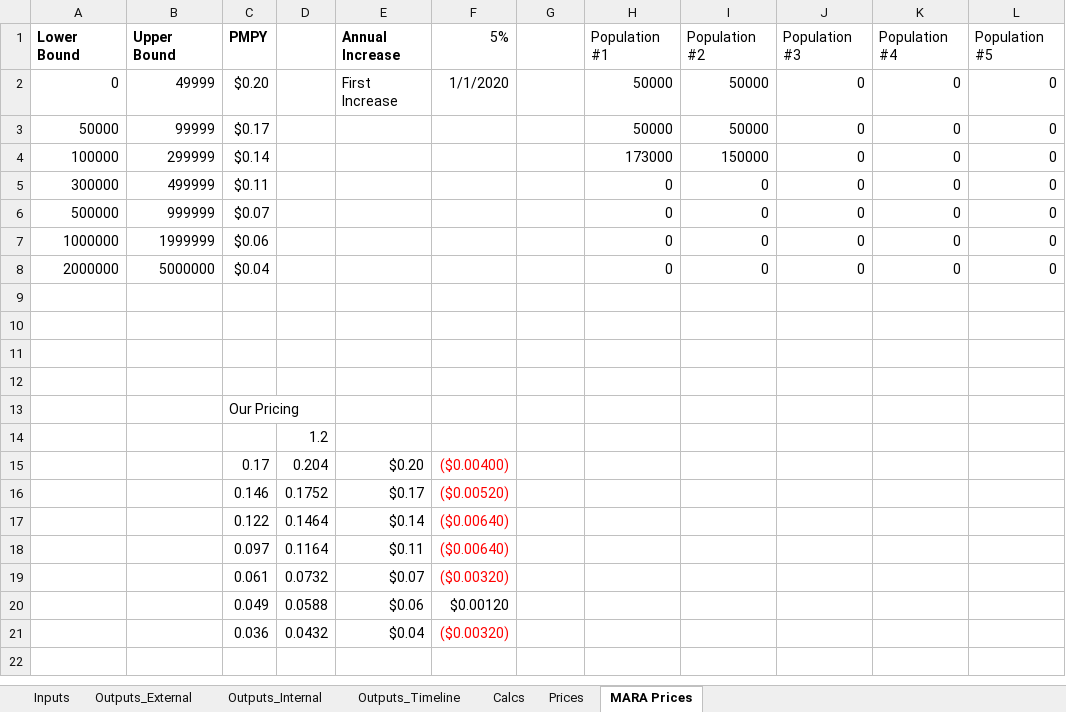
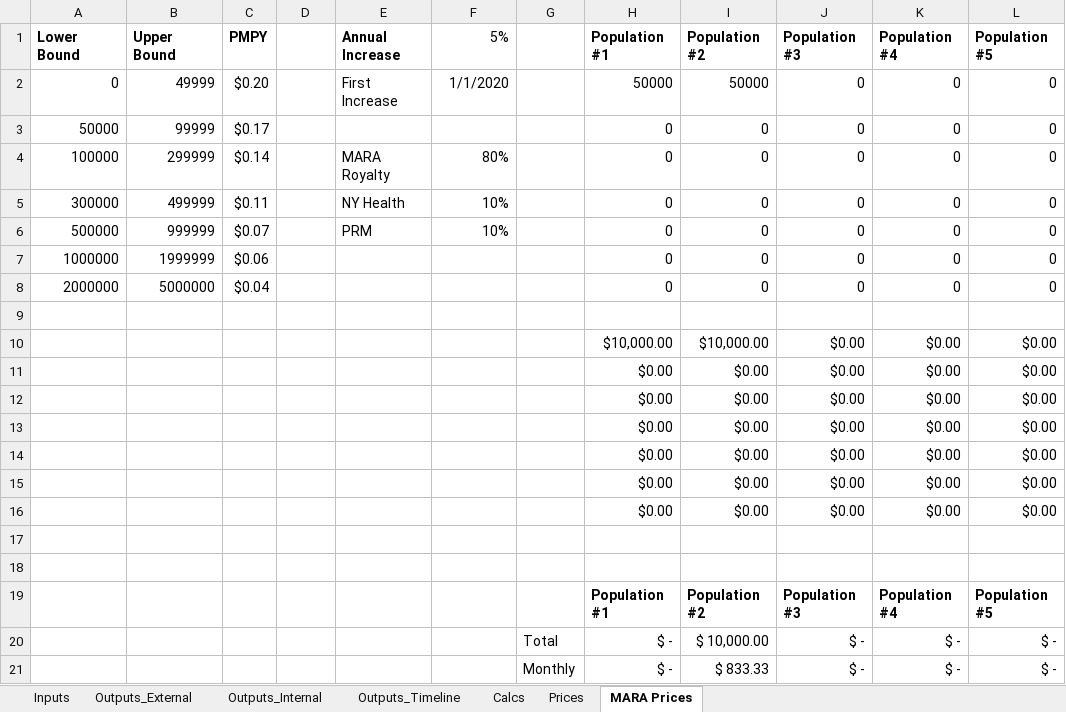
Before and after one commit to Milliman-PRM/client-and-project-documentation, an Excel workbook: 0273NYP - New York Premier/Premier_Pricing_Model.xlsx, sheet MARA Prices, drawn as a sheet; values as stored, in another font and other column widths than the file's, no borders; removed rows and columns are numbered as before the commit, all else as after; the diff names each change by its address in the sheet, - before the commit and + after, or states it on an @@ line.

Commit message:
Add optional MARA
Do this to enable easier pricing with MARA

```diff
--- a/0273NYP - New York Premier/Premier_Pricing_Model.xlsx (sheet MARA Prices)
+++ b/0273NYP - New York Premier/Premier_Pricing_Model.xlsx (sheet MARA Prices)
-H1:L1 bold: off
+H1:L1 bold: on
-H3 (Population #1): 50000
+H3 (Population #1): 0
-I3 (Population #2): 50000
+I3 (Population #2): 0
-E4 (Annual Increase): (empty)
+E4 (Annual Increase): MARA Royalty
-F4 (5%): (empty)
+F4 (5%): 80%
-H4 (Population #1): 173000
+H4 (Population #1): 0
-I4 (Population #2): 150000
+I4 (Population #2): 0
-E5 (Annual Increase): (empty)
+E5 (Annual Increase): NY Health
-F5:F6 (5%): (empty)
+F5:F6 (5%): 10%
-E6 (Annual Increase): (empty)
+E6 (Annual Increase): PRM
+row 10:  |  |  |  |  |  |  | $10,000.00 | $10,000.00 | $0.00 | $0.00 | $0.00
+row 11:  |  |  |  |  |  |  | $0.00 | $0.00 | $0.00 | $0.00 | $0.00
+row 12:  |  |  |  |  |  |  | $0.00 | $0.00 | $0.00 | $0.00 | $0.00
+row 13:  |  |  |  |  |  |  | $0.00 | $0.00 | $0.00 | $0.00 | $0.00
+row 14:  |  |  |  |  |  |  | $0.00 | $0.00 | $0.00 | $0.00 | $0.00
+row 15:  |  |  |  |  |  |  | $0.00 | $0.00 | $0.00 | $0.00 | $0.00
+row 16:  |  |  |  |  |  |  | $0.00 | $0.00 | $0.00 | $0.00 | $0.00
-row 19: (empty)
+row 19:  |  |  |  |  |  |  | Population #1 | Population #2 | Population #3 | Population #4 | Population #5
-row 13:  |  | Our Pricing
-row 14:  |  |  | 1.2
-row 15:  |  | 0.17 | 0.204 | $0.20 | ($0.00400)
-row 16:  |  | 0.146 | 0.1752 | $0.17 | ($0.00520)
-row 17:  |  | 0.122 | 0.1464 | $0.14 | ($0.00640)
-row 18:  |  | 0.097 | 0.1164 | $0.11 | ($0.00640)
-row 19:  |  | 0.061 | 0.0732 | $0.07 | ($0.00320)
-row 20:  |  | 0.049 | 0.0588 | $0.06 | $0.00120
-row 21:  |  | 0.036 | 0.0432 | $0.04 | ($0.00320)
+row 20:  |  |  |  |  |  | Total | $ - | $ 10,000.00 | $ - | $ - | $ -
+row 21:  |  |  |  |  |  | Monthly | $ - | $ 833.33 | $ - | $ - | $ -
```
Also changed, not shown: sheet Outputs_Timeline, sheet Outputs_Internal, sheet Outputs_External, sheet Calcs, sheet Inputs, formulas that keep their value.
